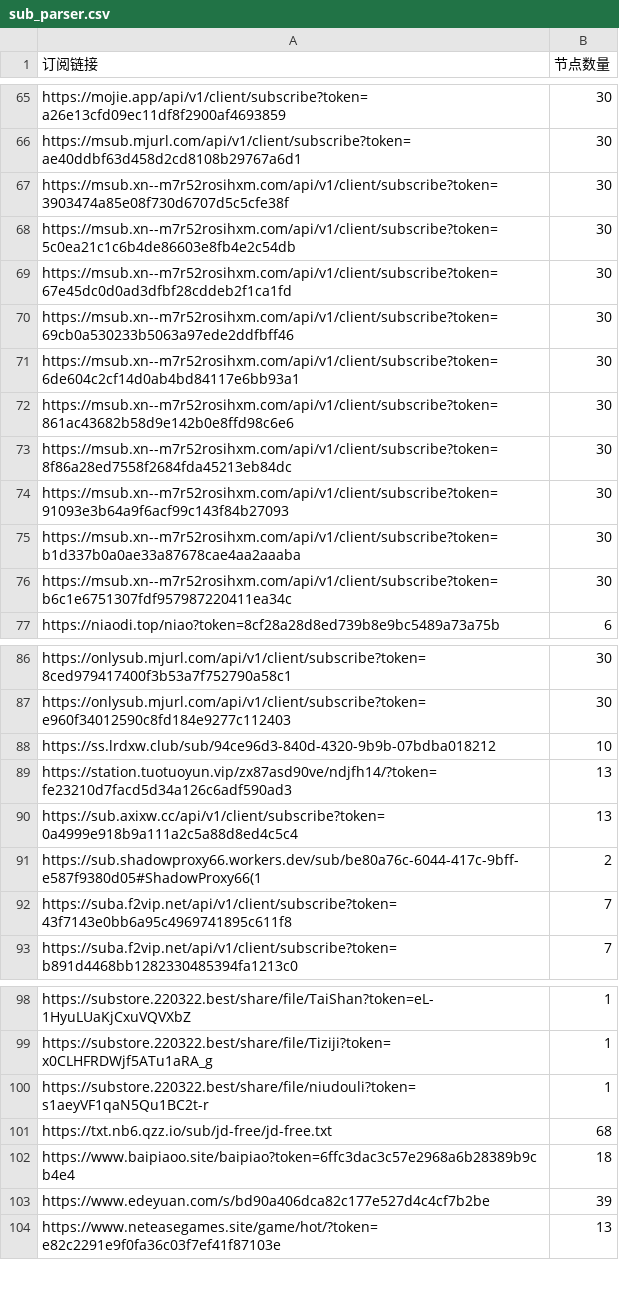
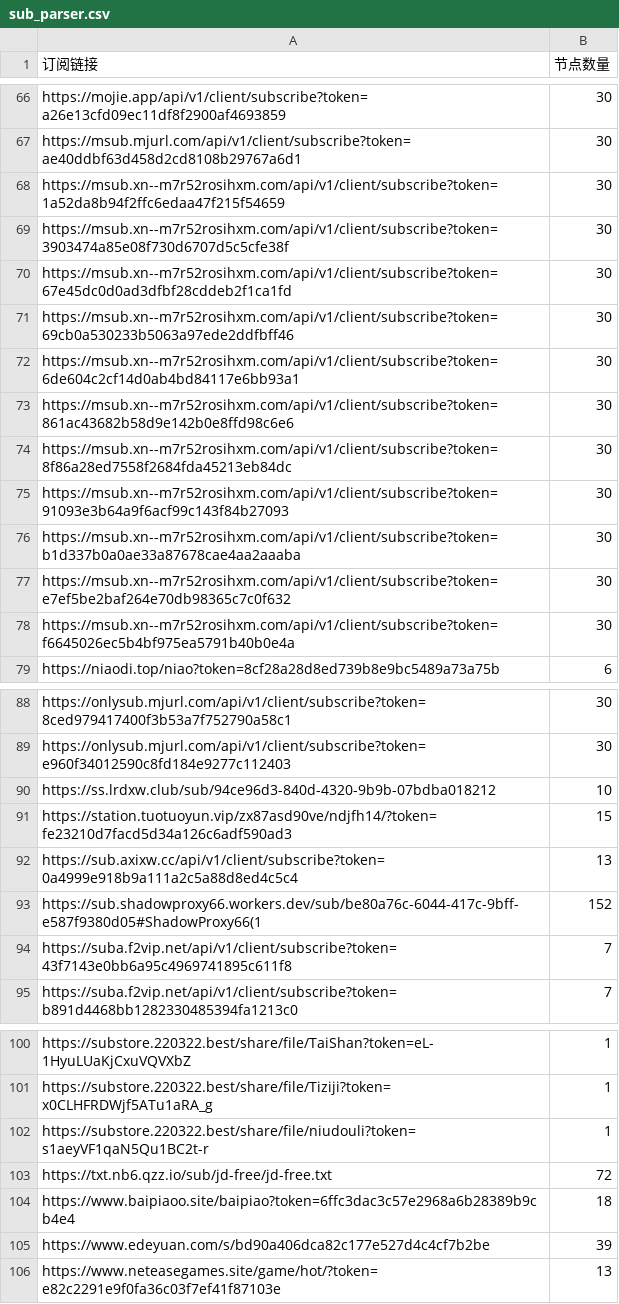
Before and after one commit to pdd520/NodeParser, a CSV file: sub_parser.csv, drawn as a sheet; only a part is shown, gaps mark what is left out; the diff covers the shown part only.

```diff
--- a/sub_parser.csv
+++ b/sub_parser.csv
@@ -66,4 +67,4 @@ https://mojie.app/api/v1/client/subscribe?token=a26e13cfd09ec11df8f2900af4693859
 https://msub.mjurl.com/api/v1/client/subscribe?token=ae40ddbf63d458d2cd8108b29767a6d1,30
+https://msub.xn--m7r52rosihxm.com/api/v1/client/subscribe?token=1a52da8b94f2ffc6edaa47f215f54659,30
 https://msub.xn--m7r52rosihxm.com/api/v1/client/subscribe?token=3903474a85e08f730d6707d5c5cfe38f,30
-https://msub.xn--m7r52rosihxm.com/api/v1/client/subscribe?token=5c0ea21c1c6b4de86603e8fb4e2c54db,30
 https://msub.xn--m7r52rosihxm.com/api/v1/client/subscribe?token=67e45dc0d0ad3dfbf28cddeb2f1ca1fd,30
@@ -75,3 +76,4 @@ https://msub.xn--m7r52rosihxm.com/api/v1/client/subscribe?token=91093e3b64a9f6ac
 https://msub.xn--m7r52rosihxm.com/api/v1/client/subscribe?token=b1d337b0a0ae33a87678cae4aa2aaaba,30
-https://msub.xn--m7r52rosihxm.com/api/v1/client/subscribe?token=b6c1e6751307fdf957987220411ea34c,30
+https://msub.xn--m7r52rosihxm.com/api/v1/client/subscribe?token=e7ef5be2baf264e70db98365c7c0f632,30
+https://msub.xn--m7r52rosihxm.com/api/v1/client/subscribe?token=f6645026ec5b4bf975ea5791b40b0e4a,30
 https://niaodi.top/niao?token=8cf28a28d8ed739b8e9bc5489a73a75b,6
@@ -88,5 +90,5 @@ https://onlysub.mjurl.com/api/v1/client/subscribe?token=e960f34012590c8fd184e927
 https://ss.lrdxw.club/sub/94ce96d3-840d-4320-9b9b-07bdba018212,10
-https://station.tuotuoyun.vip/zx87asd90ve/ndjfh14/?token=fe23210d7facd5d34a126c6adf590ad3,13
+https://station.tuotuoyun.vip/zx87asd90ve/ndjfh14/?token=fe23210d7facd5d34a126c6adf590ad3,15
 https://sub.axixw.cc/api/v1/client/subscribe?token=0a4999e918b9a111a2c5a88d8ed4c5c4,13
-https://sub.shadowproxy66.workers.dev/sub/be80a76c-6044-417c-9bff-e587f9380d05#ShadowProxy66(1,2
+https://sub.shadowproxy66.workers.dev/sub/be80a76c-6044-417c-9bff-e587f9380d05#ShadowProxy66(1,152
 https://suba.f2vip.net/api/v1/client/subscribe?token=43f7143e0bb6a95c4969741895c611f8,7
@@ -100,3 +102,3 @@ https://substore.220322.best/share/file/Tiziji?token=x0CLHFRDWjf5ATu1aRA_g,1
 https://substore.220322.best/share/file/niudouli?token=s1aeyVF1qaN5Qu1BC2t-r,1
-https://txt.nb6.qzz.io/sub/jd-free/jd-free.txt,68
+https://txt.nb6.qzz.io/sub/jd-free/jd-free.txt,72
 https://www.baipiaoo.site/baipiao?token=6ffc3dac3c57e2968a6b28389b9cb4e4,18
```
Also changed, not shown: 2 added rows, 1 removed row and 42 edited cells elsewhere in this file, 3 other files.
